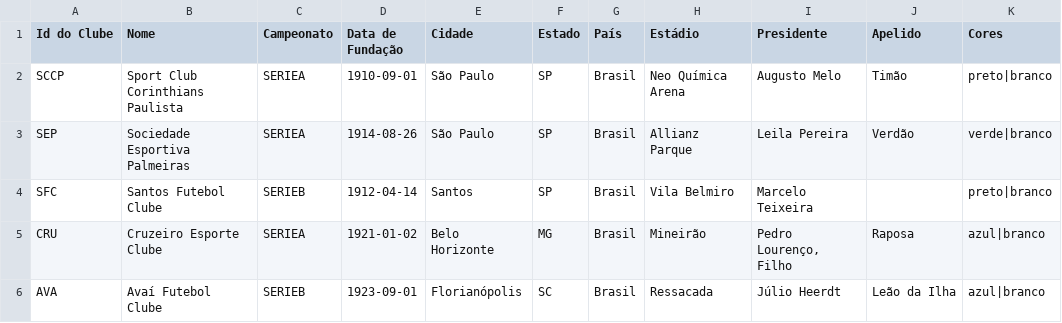
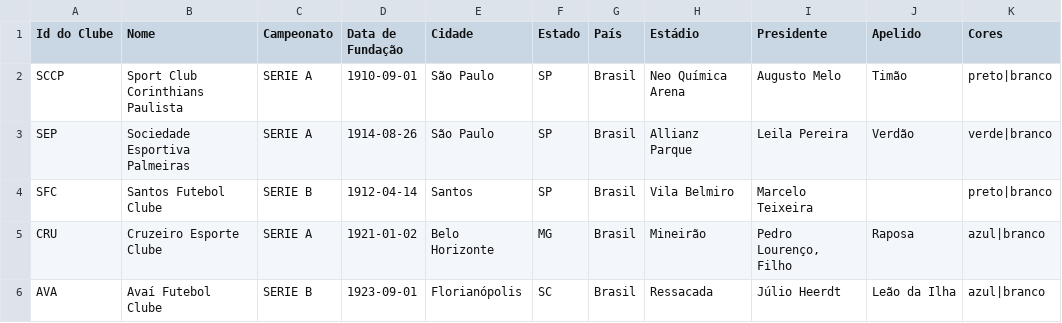
Before and after one commit to joaohgf/bigdatacorp, a CSV file: clubs.csv, drawn as a sheet.

```diff
--- a/clubs.csv
+++ b/clubs.csv
@@ -1,6 +1,6 @@
 Id do Clube,Nome,Campeonato,Data de Fundação,Cidade,Estado,País,Estádio,Presidente,Apelido,Cores
-SCCP,Sport Club Corinthians Paulista,SERIEA,1910-09-01,São Paulo,SP,Brasil,Neo Química Arena,Augusto Melo,Timão,preto|branco
-SEP,Sociedade Esportiva Palmeiras,SERIEA,1914-08-26,São Paulo,SP,Brasil,Allianz Parque,Leila Pereira,Verdão,verde|branco
-SFC,Santos Futebol Clube,SERIEB,1912-04-14,Santos,SP,Brasil,Vila Belmiro,Marcelo Teixeira,,preto|branco
-CRU,Cruzeiro Esporte Clube,SERIEA,1921-01-02,Belo Horizonte,MG,Brasil,Mineirão,"Pedro Lourenço, Filho",Raposa,azul|branco
-AVA,Avaí Futebol Clube,SERIEB,1923-09-01,Florianópolis,SC,Brasil,Ressacada,Júlio Heerdt,Leão da Ilha,azul|branco
+SCCP,Sport Club Corinthians Paulista,SERIE A,1910-09-01,São Paulo,SP,Brasil,Neo Química Arena,Augusto Melo,Timão,preto|branco
+SEP,Sociedade Esportiva Palmeiras,SERIE A,1914-08-26,São Paulo,SP,Brasil,Allianz Parque,Leila Pereira,Verdão,verde|branco
+SFC,Santos Futebol Clube,SERIE B,1912-04-14,Santos,SP,Brasil,Vila Belmiro,Marcelo Teixeira,,preto|branco
+CRU,Cruzeiro Esporte Clube,SERIE A,1921-01-02,Belo Horizonte,MG,Brasil,Mineirão,"Pedro Lourenço, Filho",Raposa,azul|branco
+AVA,Avaí Futebol Clube,SERIE B,1923-09-01,Florianópolis,SC,Brasil,Ressacada,Júlio Heerdt,Leão da Ilha,azul|branco
```
Also changed, not shown: 32 other files.
